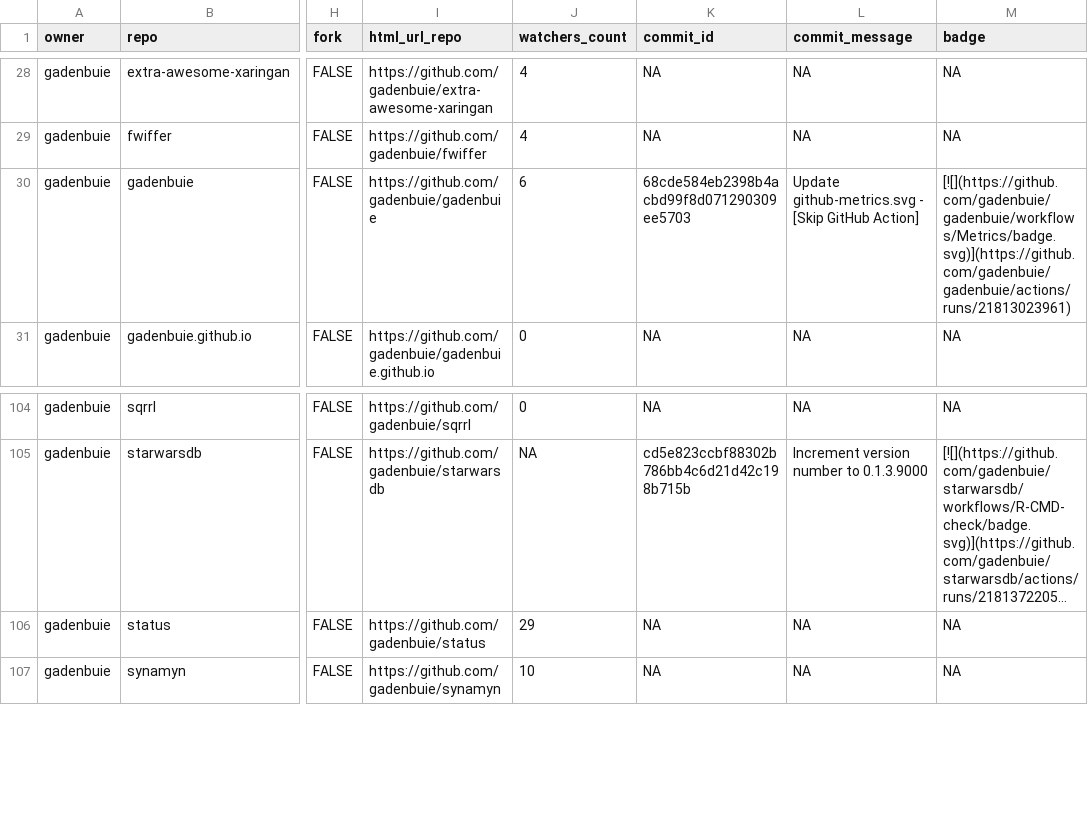
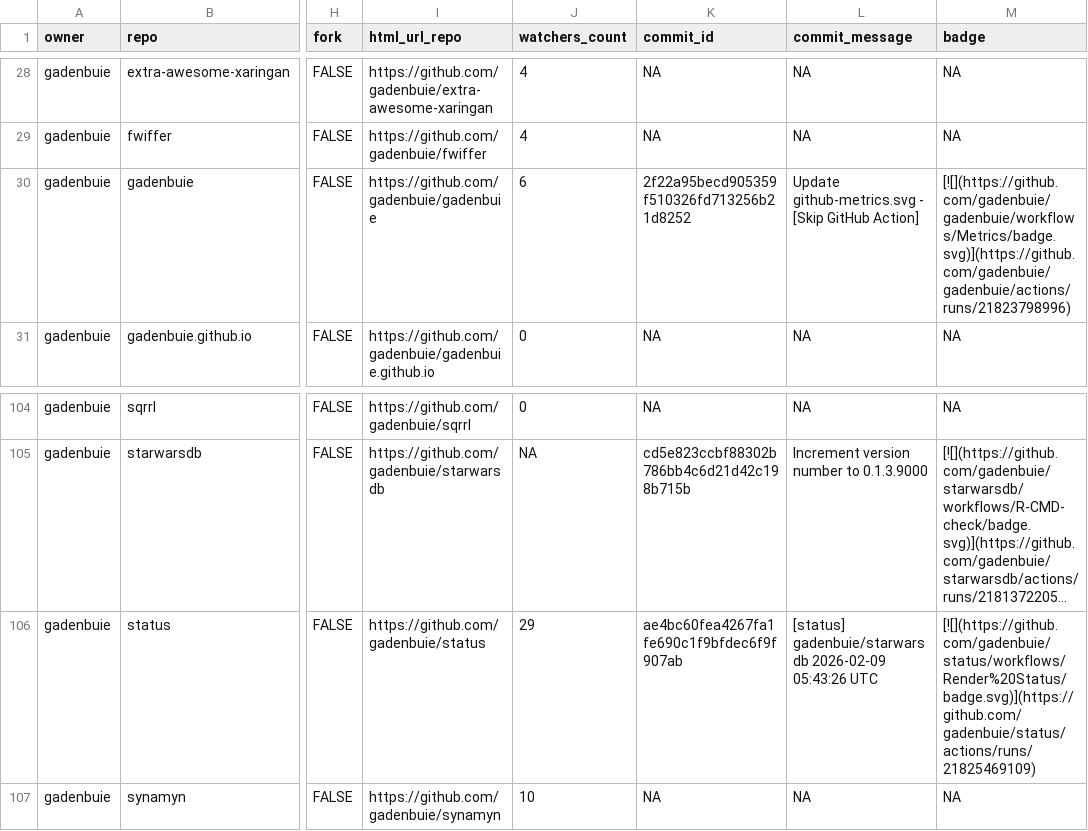
Before and after one commit to gadenbuie/status, a CSV file: repos.csv, drawn as a sheet; only a part is shown, gaps mark what is left out; long unchanged cells end in …; the diff names each change by its address in the sheet, - before the commit and + after, or states it on an @@ line.

```diff
--- a/repos.csv
+++ b/repos.csv
-K30 (commit_id): 68cde584eb2398b4acbd99f8d071290309ee5703
+K30 (commit_id): 2f22a95becd905359f510326fd713256b21d8252
-M30 (badge): [![](https://github.com/gadenbuie/gadenbuie/workflows/Metrics/badge.svg)](https://github.com/gadenbuie/gadenbuie/actions/runs/21813023961)
+M30 (badge): [![](https://github.com/gadenbuie/gadenbuie/workflows/Metrics/badge.svg)](https://github.com/gadenbuie/gadenbuie/actions/runs/21823798996)
-K106 (commit_id): NA
+K106 (commit_id): ae4bc60fea4267fa1fe690c1f9bfdec6f9f907ab
-L106 (commit_message): NA
+L106 (commit_message): [status] gadenbuie/starwarsdb 2026-02-09 05:43:26 UTC
-M106 (badge): NA
+M106 (badge): [![](https://github.com/gadenbuie/status/workflows/Render%20Status/badge.svg)](https://github.com/gadenbuie/status/actions/runs/21825469109)
```
Also changed, not shown: 2 other files.
